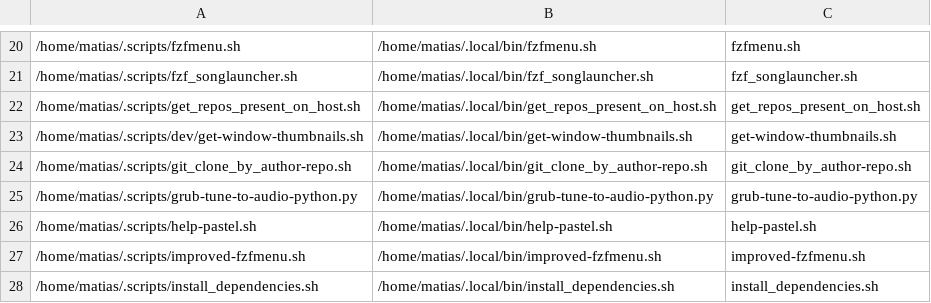
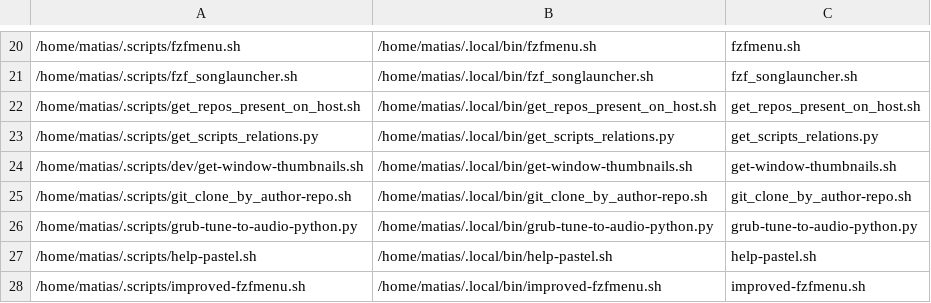
Before and after one commit to matias-ceau/scripts, a CSV file: data/symlink_data.csv, drawn as a sheet; only a part is shown, gaps mark what is left out; the shorter side is filled out with more unchanged rows; the diff names each change by its address in the sheet, - before the commit and + after, or states it on an @@ line.

Commit message:
5 change(s) from matias@karjala

```diff
--- a/data/symlink_data.csv
+++ b/data/symlink_data.csv
+row 23: /home/matias/.scripts/get_scripts_relations.py | /home/matias/.local/bin/get_scripts_relations.py | get_scripts_relations.py
```
Also changed, not shown: 4 other files.
